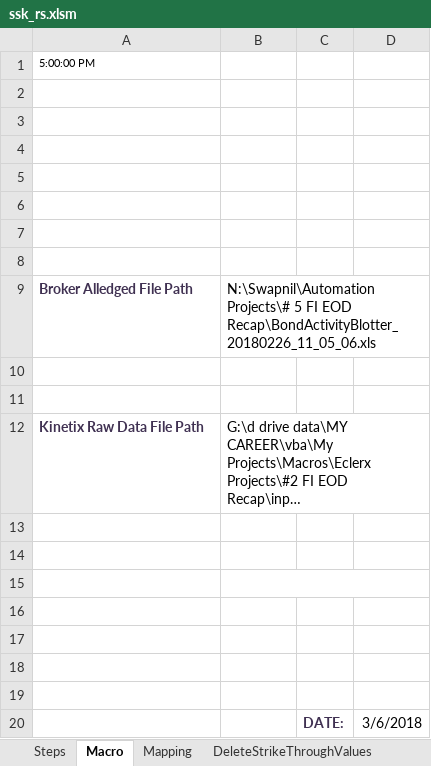
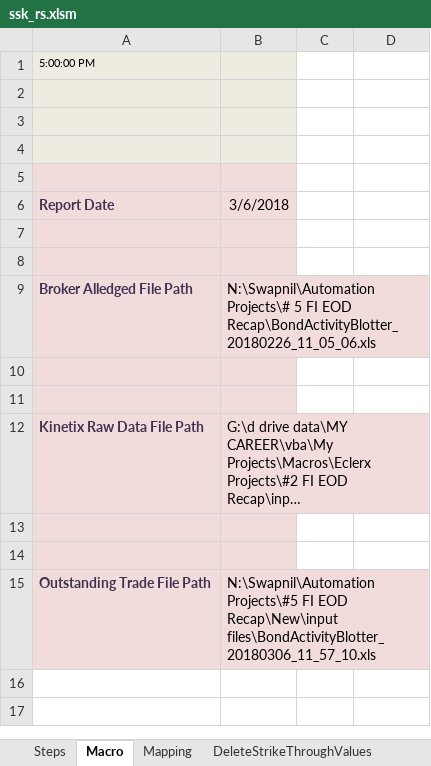
Before and after one commit to swapnilkulkarni46/casestudy, an Excel workbook: ssk_rs.xlsm, sheet Macro, drawn as a sheet; long unchanged cells end in …; values as stored, in another font and other column widths than the file's, no borders; charts and pictures not drawn; removed rows and columns are numbered as before the commit, all else as after; the diff names each change by its address in the sheet, - before the commit and + after, or states it on an @@ line.

```diff
--- a/ssk_rs.xlsm (sheet Macro)
+++ b/ssk_rs.xlsm (sheet Macro)
-A1:B4 fill: none
+A1:B4 fill: #EEECE1
-A5:B15 fill: none
+A5:B15 fill: #F2DCDB
-row 6: (empty)
+row 6: Report Date | 3/6/2018
-B9:D9 merged
-B12:D12 merged
-row 15: (empty)
+row 15: Outstanding Trade File Path | N:\Swapnil\Automation Projects\#5 FI EOD Recap\New\input files\BondActivityBlotter_20180306_11_57_10.xls
-B15:D15 merged
-row 16: (empty)
-row 17: (empty)
-row 18: (empty)
-row 19: (empty)
-row 20:  |  | DATE: | 3/6/2018
```
Also changed, not shown: sheet DeleteStrikeThroughValues, sheet Processed Data, sheet Brokers Alleged Trades, sheet Strikeout_Deleted, sheet Mapping, sheet EOD Report, 1 more sheet, charts or pictures.
